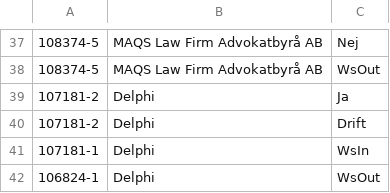
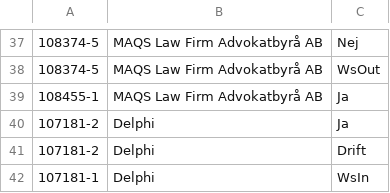
Before and after one commit to Etrisa/AutoMate-Agresso, a CSV file: CustomerCodes.csv, drawn as a sheet; only a part is shown, gaps mark what is left out; the shorter side is filled out with more unchanged rows.

Commit message:
cc update

```diff
--- a/CustomerCodes.csv
+++ b/CustomerCodes.csv
@@ -38,2 +38,3 @@
 108374-5,MAQS Law Firm Advokatbyrå AB,WsOut
+108455-1,MAQS Law Firm Advokatbyrå AB,Ja
 107181-2,Delphi,Ja
```
